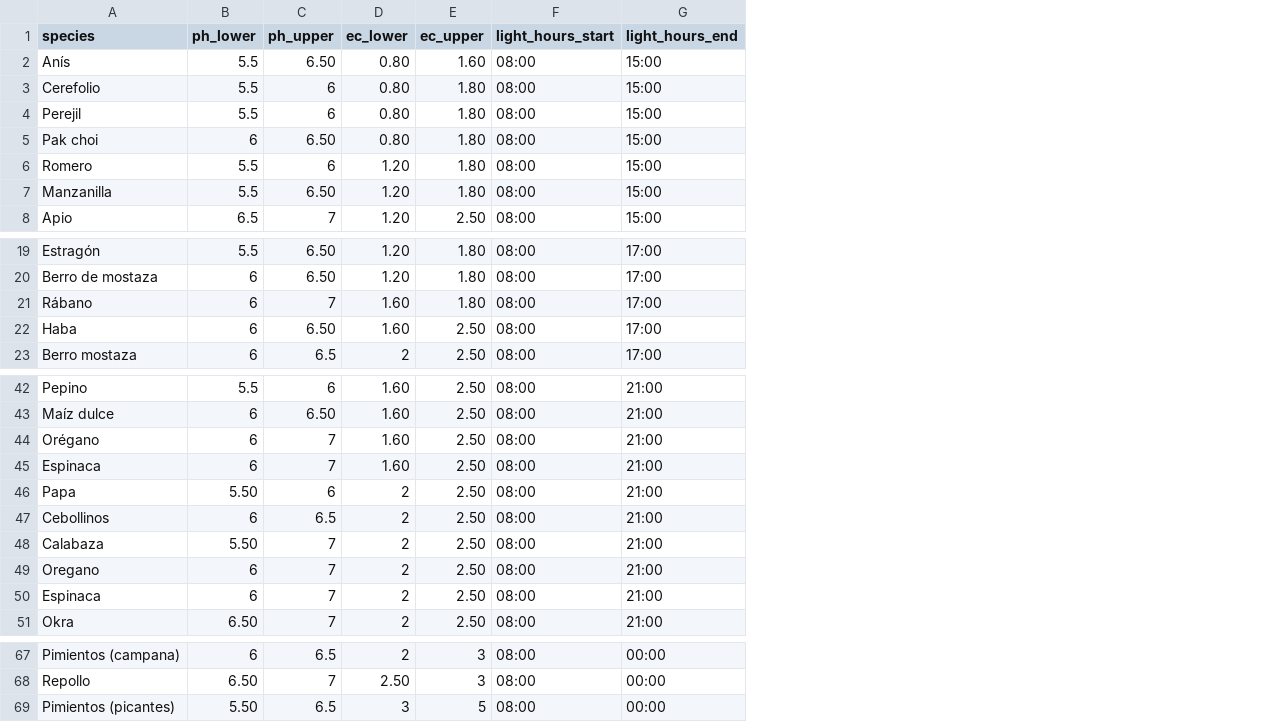
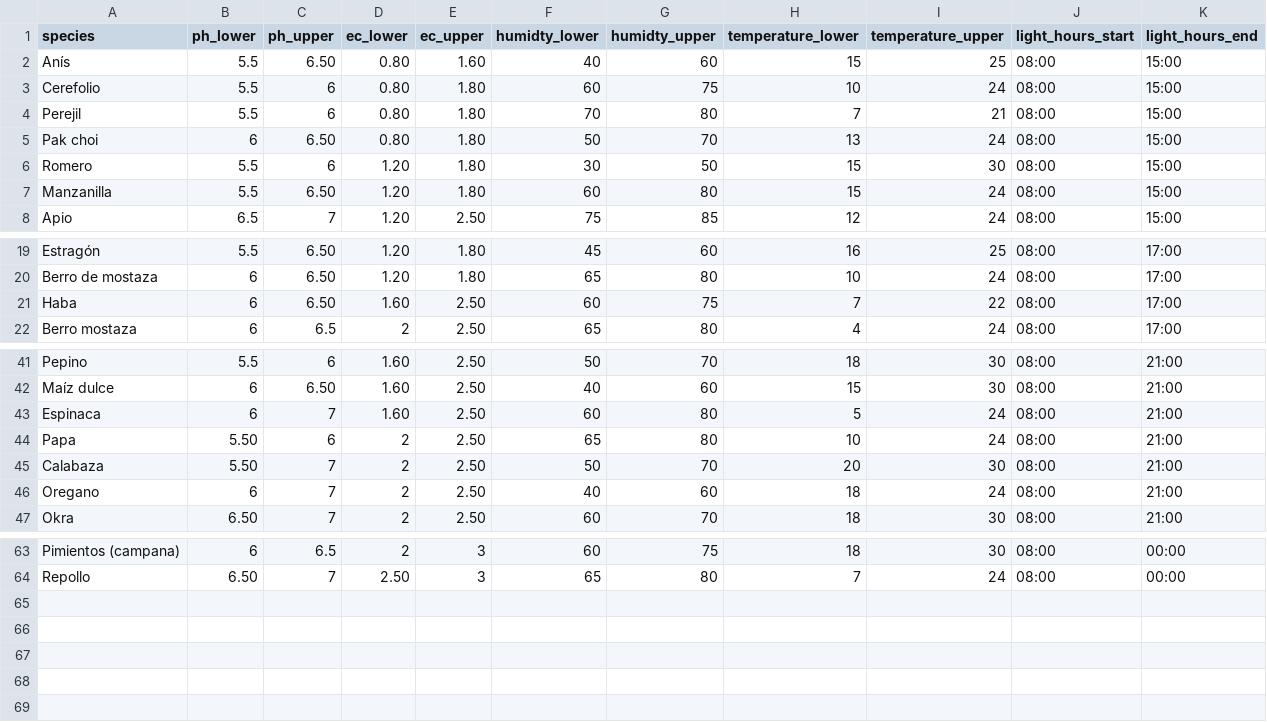
Before and after one commit to TP-ACH/backend, a CSV file: app/data/plants_defaults.csv, drawn as a sheet; only a part is shown, gaps mark what is left out; removed rows and columns are numbered as before the commit, all else as after; the diff names each change by its address in the sheet, - before the commit and + after, or states it on an @@ line.

Commit message:
temp and humidity bounds for default rules

```diff
--- a/app/data/plants_defaults.csv
+++ b/app/data/plants_defaults.csv
+column F (humidty_lower), rows 2-8: 40 | 60 | 70 | 50 | 30 | 60 | 75; rows 19-22: 45 | 65 | 60 | 65; rows 41-47: 50 | 40 | 60 | 65 | 50 | 40 | 60; rows 63-64: 60 | 65
+column G (humidty_upper), rows 2-8: 60 | 75 | 80 | 70 | 50 | 80 | 85; rows 19-22: 60 | 80 | 75 | 80; rows 41-47: 70 | 60 | 80 | 80 | 70 | 60 | 70; rows 63-64: 75 | 80
+column H (temperature_lower), rows 2-8: 15 | 10 | 7 | 13 | 15 | 15 | 12; rows 19-22: 16 | 10 | 7 | 4; rows 41-47: 18 | 15 | 5 | 10 | 20 | 18 | 18; rows 63-64: 18 | 7
+column I (temperature_upper), rows 2-8: 25 | 24 | 21 | 24 | 30 | 24 | 24; rows 19-22: 25 | 24 | 22 | 24; rows 41-47: 30 | 30 | 24 | 24 | 30 | 24 | 30; rows 63-64: 30 | 24
-row 21: Rábano | 6 | 7 | 1.60 | 1.80 | 08:00 | 17:00
-row 44: Orégano | 6 | 7 | 1.60 | 2.50 | 08:00 | 21:00
-row 47: Cebollinos | 6 | 6.5 | 2 | 2.50 | 08:00 | 21:00
-row 50: Espinaca | 6 | 7 | 2 | 2.50 | 08:00 | 21:00
-row 69: Pimientos (picantes) | 5.50 | 6.5 | 3 | 5 | 08:00 | 00:00
```
Also changed, not shown: 1 other file.
